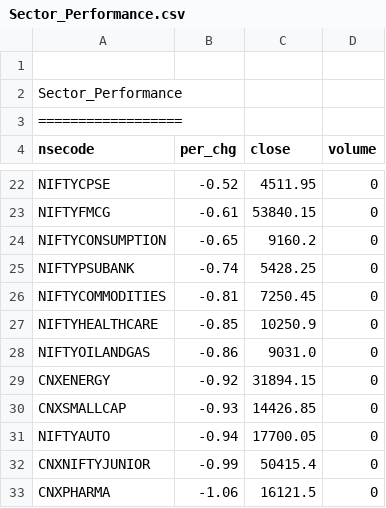
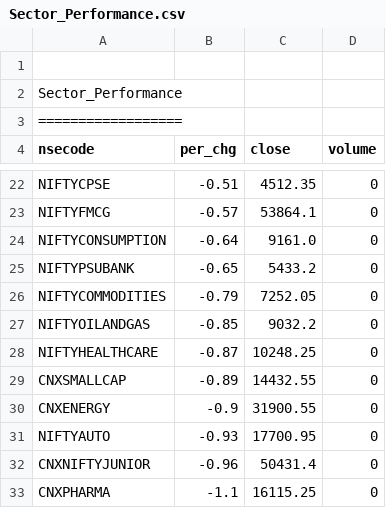
Before and after one commit to satishcse/mkt_updates, a CSV file: Sector_Performance.csv, drawn as a sheet; only a part is shown, gaps mark what is left out; removed rows and columns are numbered as before the commit, all else as after; the diff covers the shown part only; the diff names each change by its address in the sheet, - before the commit and + after, or states it on an @@ line.

```diff
--- a/Sector_Performance.csv
+++ b/Sector_Performance.csv
-B22 (per_chg): -0.52
+B22 (per_chg): -0.51
-C22 (close): 4511.95
+C22 (close): 4512.35
-B23 (per_chg): -0.61
+B23 (per_chg): -0.57
-C23 (close): 53840.15
+C23 (close): 53864.1
-B24 (per_chg): -0.65
+B24 (per_chg): -0.64
-C24 (close): 9160.2
+C24 (close): 9161.0
-B25 (per_chg): -0.74
+B25 (per_chg): -0.65
-C25 (close): 5428.25
+C25 (close): 5433.2
-B26 (per_chg): -0.81
+B26 (per_chg): -0.79
-C26 (close): 7250.45
+C26 (close): 7252.05
-row 27: NIFTYHEALTHCARE | -0.85 | 10250.9 | 0
-B27 (per_chg): -0.86
+B27 (per_chg): -0.85
-C27 (close): 9031.0
+C27 (close): 9032.2
-row 29: CNXENERGY | -0.92 | 31894.15 | 0
+row 28: NIFTYHEALTHCARE | -0.87 | 10248.25 | 0
-B29 (per_chg): -0.93
+B29 (per_chg): -0.89
-C29 (close): 14426.85
+C29 (close): 14432.55
+row 30: CNXENERGY | -0.9 | 31900.55 | 0
-B31 (per_chg): -0.94
+B31 (per_chg): -0.93
-C31 (close): 17700.05
+C31 (close): 17700.95
-B32 (per_chg): -0.99
+B32 (per_chg): -0.96
-C32 (close): 50415.4
+C32 (close): 50431.4
-B33 (per_chg): -1.06
+B33 (per_chg): -1.1
-C33 (close): 16121.5
+C33 (close): 16115.25
```
Also changed, not shown: 32 edited cells elsewhere in this file, Candlesticks_Scans_ID.csv, 4 other files.
